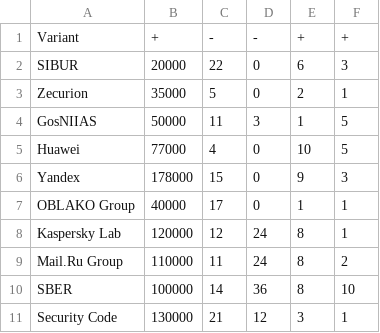
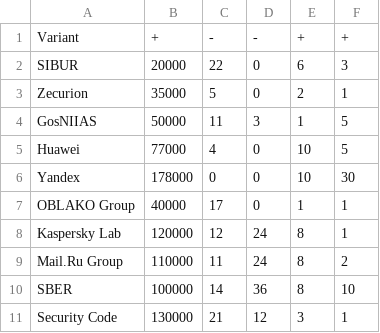
Before and after one commit to oneofthemoons/choise_theory, a CSV file: lab1_data.csv, drawn as a sheet.

Commit message:
add ge le, add equaling table

```diff
--- a/lab1_data.csv
+++ b/lab1_data.csv
@@ -5,3 +5,3 @@ GosNIIAS,50000,11,3,1,5
 Huawei,77000,4,0,10,5
-Yandex,178000,15,0,9,3
+Yandex,178000,0,0,10,30
 OBLAKO Group,40000,17,0,1,1
```
Also changed, not shown: 1 other file.
